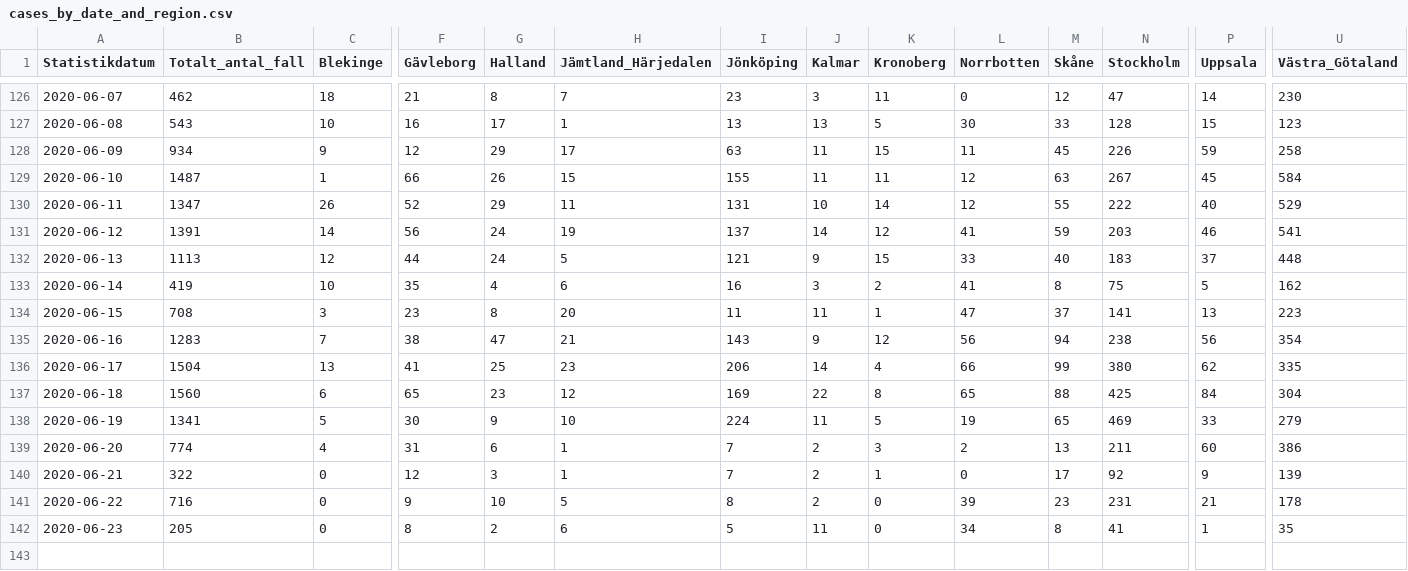
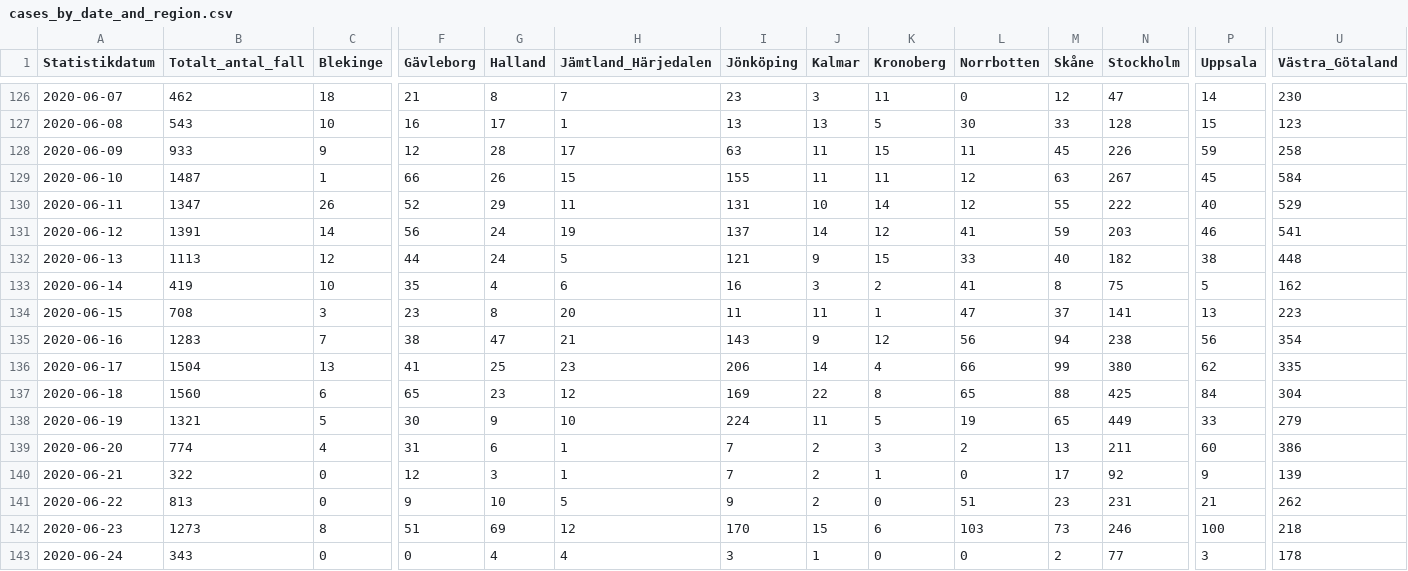
Before and after one commit to shortlisted/covid-19-sweden, a CSV file: cases_by_date_and_region.csv, drawn as a sheet; only a part is shown, gaps mark what is left out; removed rows and columns are numbered as before the commit, all else as after; rows hold the shown columns only; the diff names each change by its address in the sheet, - before the commit and + after, or states it on an @@ line.

Commit message:
June 24, Swedish covid-19 data

```diff
--- a/cases_by_date_and_region.csv
+++ b/cases_by_date_and_region.csv
-B128 (Totalt_antal_fall): 934
+B128 (Totalt_antal_fall): 933
-G128 (Halland): 29
+G128 (Halland): 28
-N132 (Stockholm): 183
+N132 (Stockholm): 182
-P132 (Uppsala): 37
+P132 (Uppsala): 38
-B138 (Totalt_antal_fall): 1341
+B138 (Totalt_antal_fall): 1321
-N138 (Stockholm): 469
+N138 (Stockholm): 449
-B141 (Totalt_antal_fall): 716
+B141 (Totalt_antal_fall): 813
-I141 (Jönköping): 8
+I141 (Jönköping): 9
-L141 (Norrbotten): 39
+L141 (Norrbotten): 51
-U141 (Västra_Götaland): 178
+U141 (Västra_Götaland): 262
-row 142: 2020-06-23 | 205 | 0 | 8 | 2 | 6 | 5 | 11 | 0 | 34 | 8 | 41 | 1 | 35
+row 142: 2020-06-23 | 1273 | 8 | 51 | 69 | 12 | 170 | 15 | 6 | 103 | 73 | 246 | 100 | 218
+row 143: 2020-06-24 | 343 | 0 | 0 | 4 | 4 | 3 | 1 | 0 | 0 | 2 | 77 | 3 | 178
```
Also changed, not shown: ICU_by_date.csv, deaths_by_date.csv, 3 other files.
